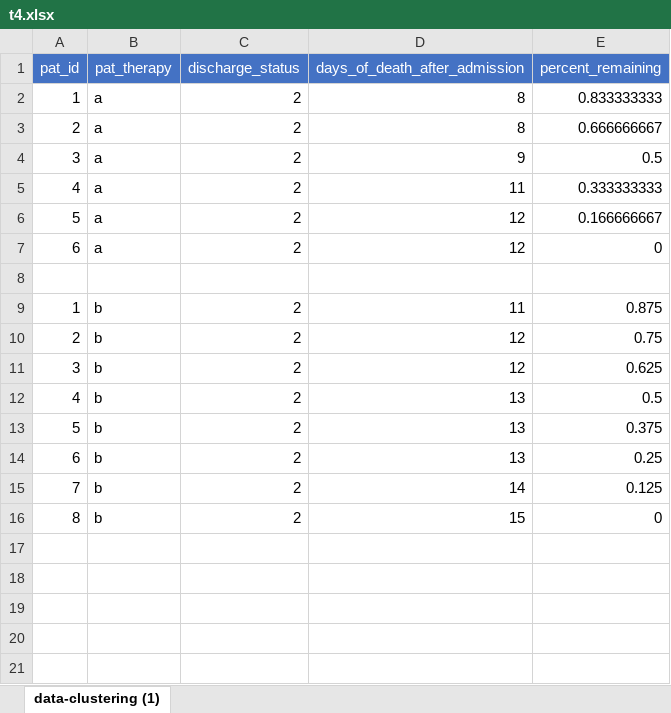
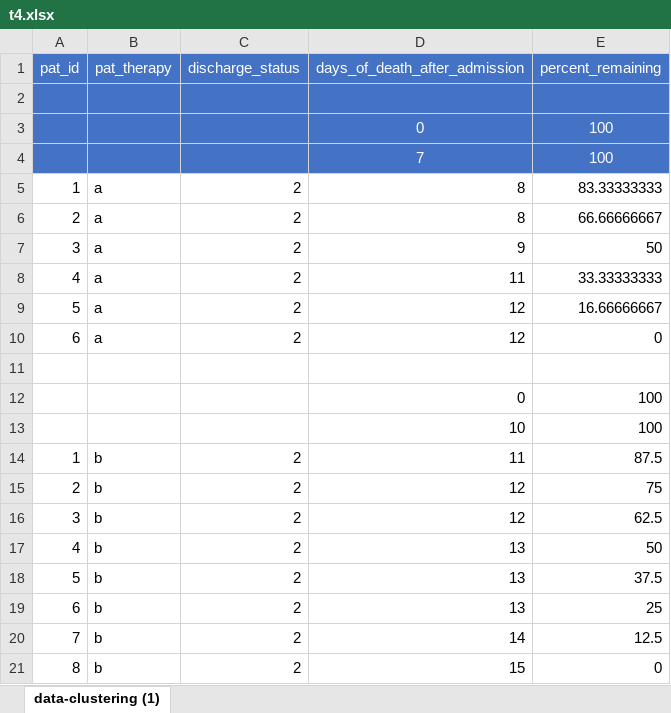
Before and after one commit to bauwaerter/Project4, an Excel workbook: web/images/t4.xlsx, sheet data-clustering (1), drawn as a sheet; values as stored, in another font and other column widths than the file's, no borders; charts and pictures not drawn; addresses are those after the commit; the diff names each change by its address in the sheet, - before the commit and + after, or states it on an @@ line.

```diff
--- a/web/images/t4.xlsx (sheet data-clustering (1))
+++ b/web/images/t4.xlsx (sheet data-clustering (1))
+row 2: (empty)
+row 3:  |  |  | 0 | 100
+row 4:  |  |  | 7 | 100
-E5 (percent_remaining): 0.833333333
+E5 (percent_remaining): 83.33333333
-E6 (percent_remaining): 0.666666667
+E6 (percent_remaining): 66.66666667
-E7 (percent_remaining): 0.5
+E7 (percent_remaining): 50
-E8 (percent_remaining): 0.333333333
+E8 (percent_remaining): 33.33333333
-E9 (percent_remaining): 0.166666667
+E9 (percent_remaining): 16.66666667
+row 12:  |  |  | 0 | 100
+row 13:  |  |  | 10 | 100
-E14 (percent_remaining): 0.875
+E14 (percent_remaining): 87.5
-E15 (percent_remaining): 0.75
+E15 (percent_remaining): 75
-E16 (percent_remaining): 0.625
+E16 (percent_remaining): 62.5
-E17 (percent_remaining): 0.5
+E17 (percent_remaining): 50
-E18 (percent_remaining): 0.375
+E18 (percent_remaining): 37.5
-E19 (percent_remaining): 0.25
+E19 (percent_remaining): 25
-E20 (percent_remaining): 0.125
+E20 (percent_remaining): 12.5
```
Also changed, not shown: charts or pictures, 4 other files.
